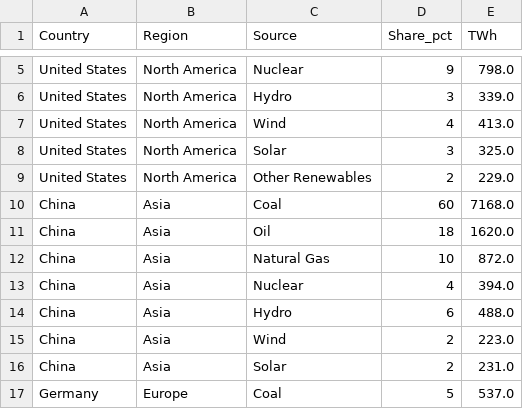
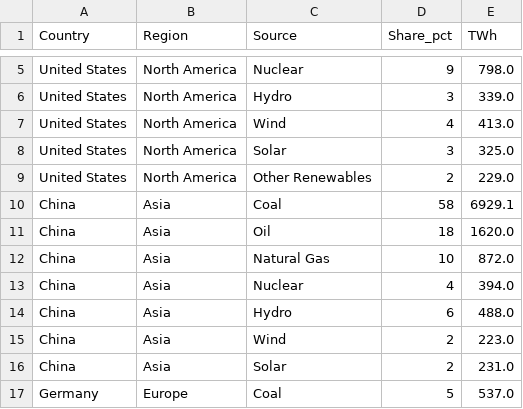
Before and after one commit to pmkunanon-maker/dataviz-exercises-Kunanon-Chaojaroenrat, a CSV file: data/global_energy_mix.csv, drawn as a sheet; only a part is shown, gaps mark what is left out.

```diff
--- a/data/global_energy_mix.csv
+++ b/data/global_energy_mix.csv
@@ -9,3 +9,3 @@ United States,North America,Solar,3,325.0
 United States,North America,Other Renewables,2,229.0
-China,Asia,Coal,60,7168.0
+China,Asia,Coal,58,6929.1
 China,Asia,Oil,18,1620.0
```
Also changed, not shown: 6 other files.
